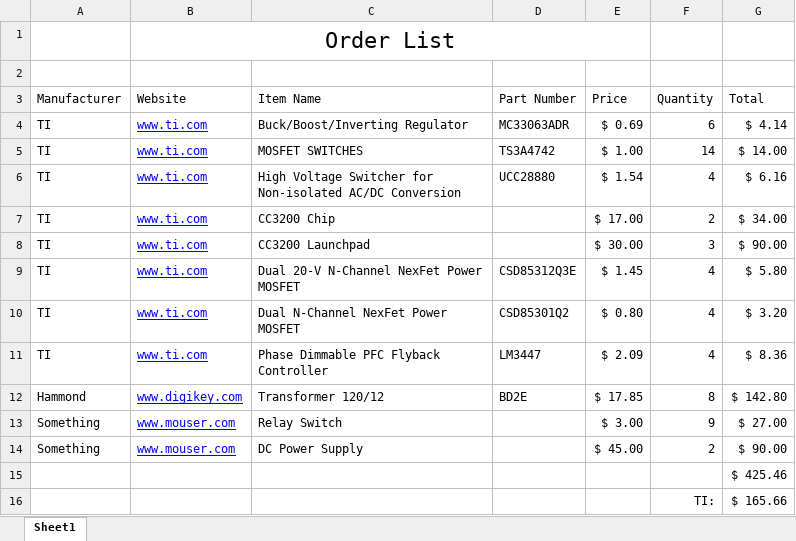
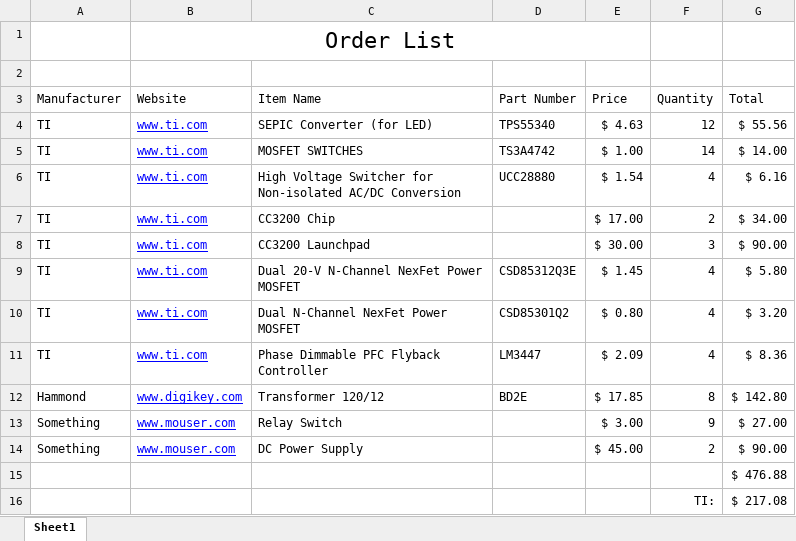
Before and after one commit to gconan/GroBot_DesignFiles, an Excel workbook: MasterPartsList_Budget.xlsx, sheet Sheet1, drawn as a sheet; values as stored, in another font and other column widths than the file's, no borders; removed rows and columns are numbered as before the commit, all else as after; the diff names each change by its address in the sheet, - before the commit and + after, or states it on an @@ line.

Commit message:
updated parts list

```diff
--- a/MasterPartsList_Budget.xlsx (sheet Sheet1)
+++ b/MasterPartsList_Budget.xlsx (sheet Sheet1)
-row 4: TI | www.ti.com | Buck/Boost/Inverting Regulator | MC33063ADR | $ 0.69 | 6 | $ 4.14
+row 4: TI | www.ti.com | SEPIC Converter (for LED) | TPS55340 | $ 4.63 | 12 | $ 55.56
-G15 (Total): $ 425.46
+G15 (Total): $ 476.88
-G16 (Total): $ 165.66
+G16 (Total): $ 217.08
```
